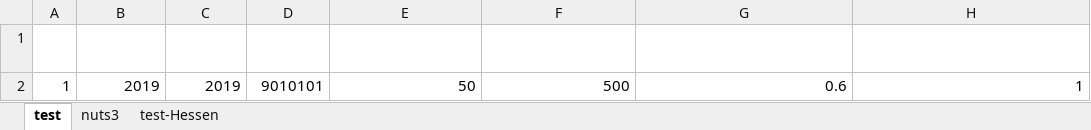
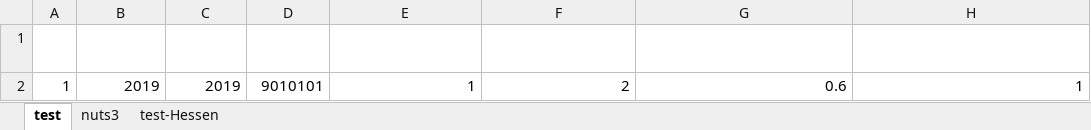
Before and after one commit to SongminYu/render, an Excel workbook: projects/test_building/input/SimulatorScenarios.xlsx, sheet test, drawn as a sheet; only a part is shown; values as stored, in another font and other column widths than the file's, no borders; table styles not drawn; the diff names each change by its address in the sheet, - before the commit and + after, or states it on an @@ line.

```diff
--- a/projects/test_building/input/SimulatorScenarios.xlsx (sheet test)
+++ b/projects/test_building/input/SimulatorScenarios.xlsx (sheet test)
-E2 (building_num_min): 50
+E2 (building_num_min): 1
-F2 (building_num_max): 500
+F2 (building_num_max): 2
```
Also changed, not shown: projects/test_building/input/Scenario_BuildingComponent_Cost_Labor.xlsx, 3 other files.
